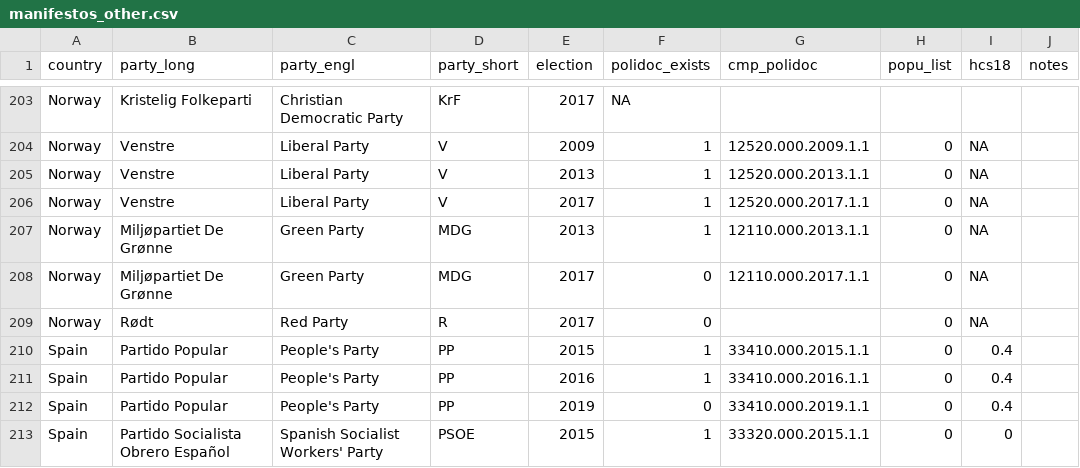
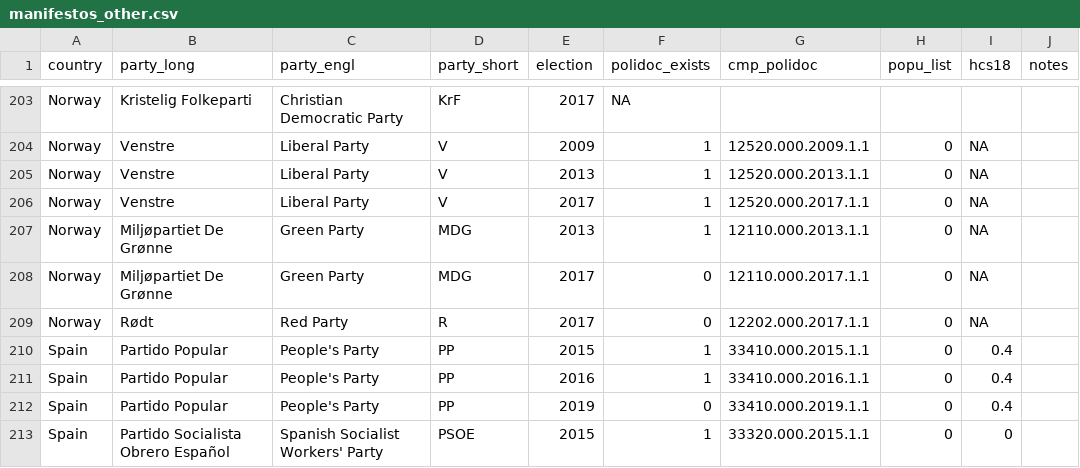
Before and after one commit to julianbernauer/QTA, a CSV file: data/manifestos_other.csv, drawn as a sheet; only a part is shown, gaps mark what is left out.

Commit message:
Update manifestos_other.csv

```diff
--- a/data/manifestos_other.csv
+++ b/data/manifestos_other.csv
@@ -208,3 +208,3 @@ Norway, Miljøpartiet De Grønne, Green Party, MDG, 2013, 1, 12110.000.2013.1.1,
 Norway, Miljøpartiet De Grønne, Green Party, MDG, 2017, 0, 12110.000.2017.1.1, 0, NA
-Norway, Rødt, Red Party, R, 2017, 0, , 0, NA
+Norway, Rødt, Red Party, R, 2017, 0, 12202.000.2017.1.1, 0, NA
 Spain, Partido Popular, People's Party, PP, 2015, 1, 33410.000.2015.1.1, 0, 0.4
```
